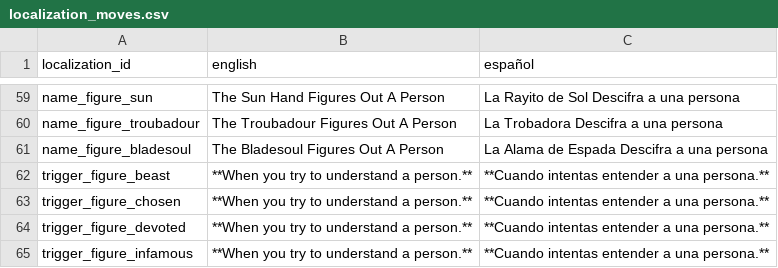
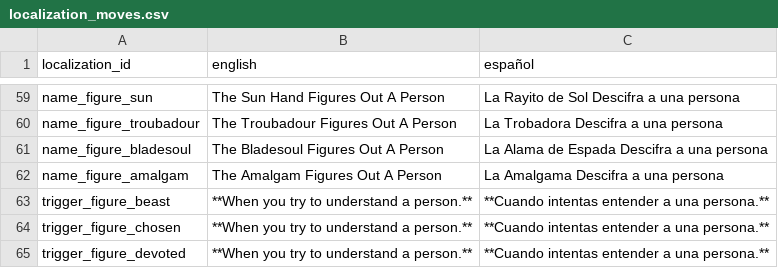
Before and after one commit to NightingaleA/ThirstySwordDiscordBot, a CSV file: ThirstySword/Localization/Base/localization_moves.csv, drawn as a sheet; only a part is shown, gaps mark what is left out; the shorter side is filled out with more unchanged rows; the diff covers the shown part only; the diff names each change by its address in the sheet, - before the commit and + after, or states it on an @@ line.

Commit message:
Added Amalgam

```diff
--- a/ThirstySword/Localization/Base/localization_moves.csv
+++ b/ThirstySword/Localization/Base/localization_moves.csv
+row 62: name_figure_amalgam | The Amalgam Figures Out A Person | La Amalgama Descifra a una persona
```
Also changed, not shown: 5 added rows elsewhere in this file, ThirstySword/Data/data_commands.csv, ThirstySword/Data/data_moves.csv, 3 other files.
